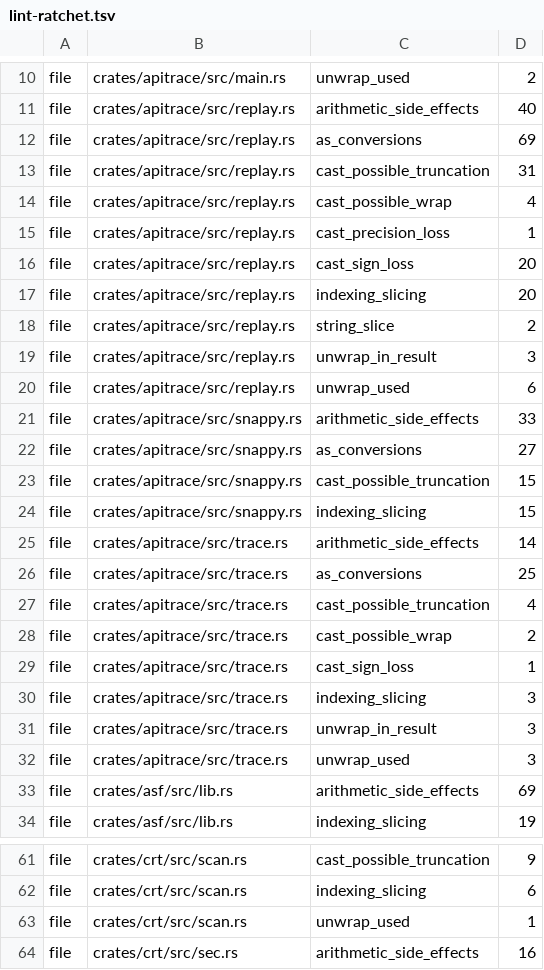
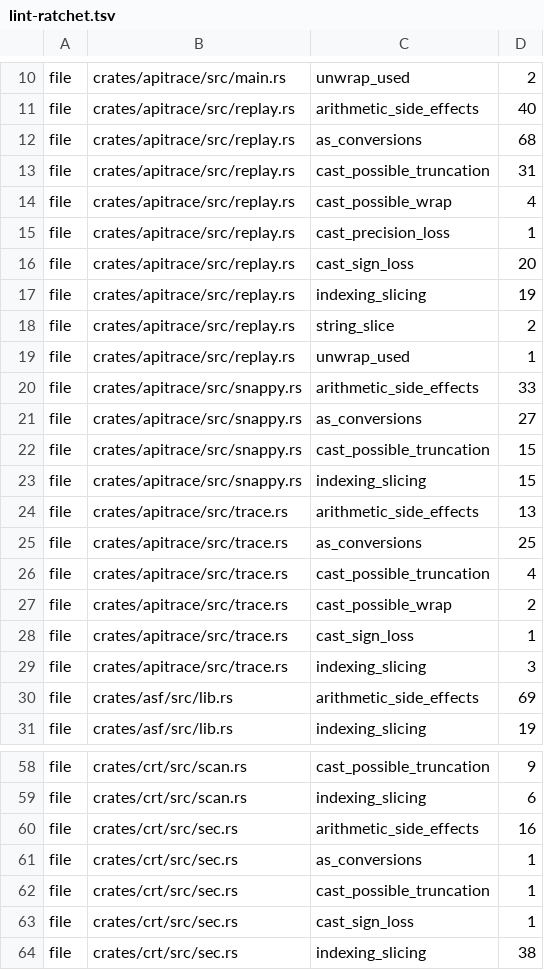
Before and after one commit to a-kaibu/masu, a TSV file: tools/ci/lint-ratchet.tsv, drawn as a sheet; only a part is shown, gaps mark what is left out; the shorter side is filled out with more unchanged rows.

```diff
--- a/tools/ci/lint-ratchet.tsv
+++ b/tools/ci/lint-ratchet.tsv
@@ -11,3 +11,3 @@ file	crates/apitrace/src/main.rs	unwrap_used	2
 file	crates/apitrace/src/replay.rs	arithmetic_side_effects	40
-file	crates/apitrace/src/replay.rs	as_conversions	69
+file	crates/apitrace/src/replay.rs	as_conversions	68
 file	crates/apitrace/src/replay.rs	cast_possible_truncation	31
@@ -16,6 +16,5 @@ file	crates/apitrace/src/replay.rs	cast_precision_loss	1
 file	crates/apitrace/src/replay.rs	cast_sign_loss	20
-file	crates/apitrace/src/replay.rs	indexing_slicing	20
+file	crates/apitrace/src/replay.rs	indexing_slicing	19
 file	crates/apitrace/src/replay.rs	string_slice	2
-file	crates/apitrace/src/replay.rs	unwrap_in_result	3
-file	crates/apitrace/src/replay.rs	unwrap_used	6
+file	crates/apitrace/src/replay.rs	unwrap_used	1
 file	crates/apitrace/src/snappy.rs	arithmetic_side_effects	33
@@ -24,3 +23,3 @@ file	crates/apitrace/src/snappy.rs	cast_possible_truncation	15
 file	crates/apitrace/src/snappy.rs	indexing_slicing	15
-file	crates/apitrace/src/trace.rs	arithmetic_side_effects	14
+file	crates/apitrace/src/trace.rs	arithmetic_side_effects	13
 file	crates/apitrace/src/trace.rs	as_conversions	25
@@ -30,4 +29,2 @@ file	crates/apitrace/src/trace.rs	cast_sign_loss	1
 file	crates/apitrace/src/trace.rs	indexing_slicing	3
-file	crates/apitrace/src/trace.rs	unwrap_in_result	3
-file	crates/apitrace/src/trace.rs	unwrap_used	3
 file	crates/asf/src/lib.rs	arithmetic_side_effects	69
@@ -62,3 +59,2 @@ file	crates/crt/src/scan.rs	cast_possible_truncation	9
 file	crates/crt/src/scan.rs	indexing_slicing	6
-file	crates/crt/src/scan.rs	unwrap_used	1
 file	crates/crt/src/sec.rs	arithmetic_side_effects	16
```
Also changed, not shown: 3 other files.
